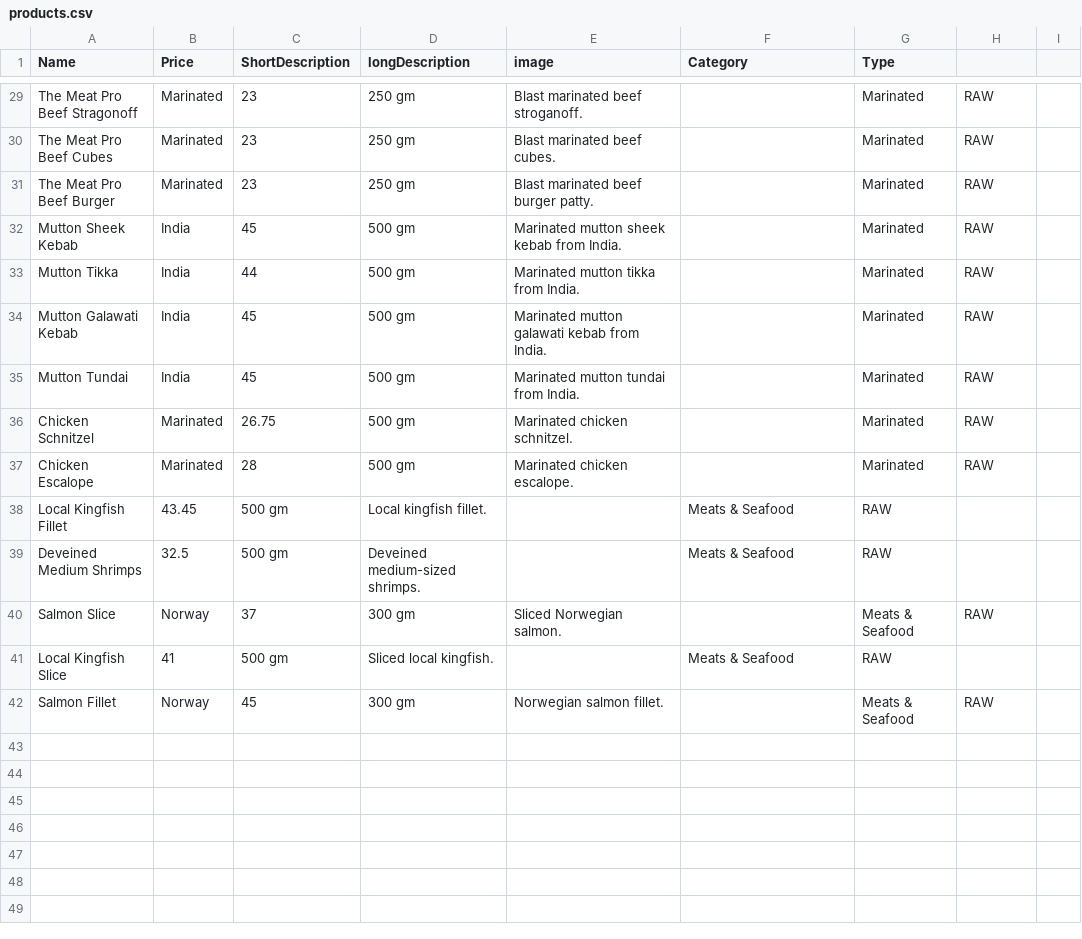
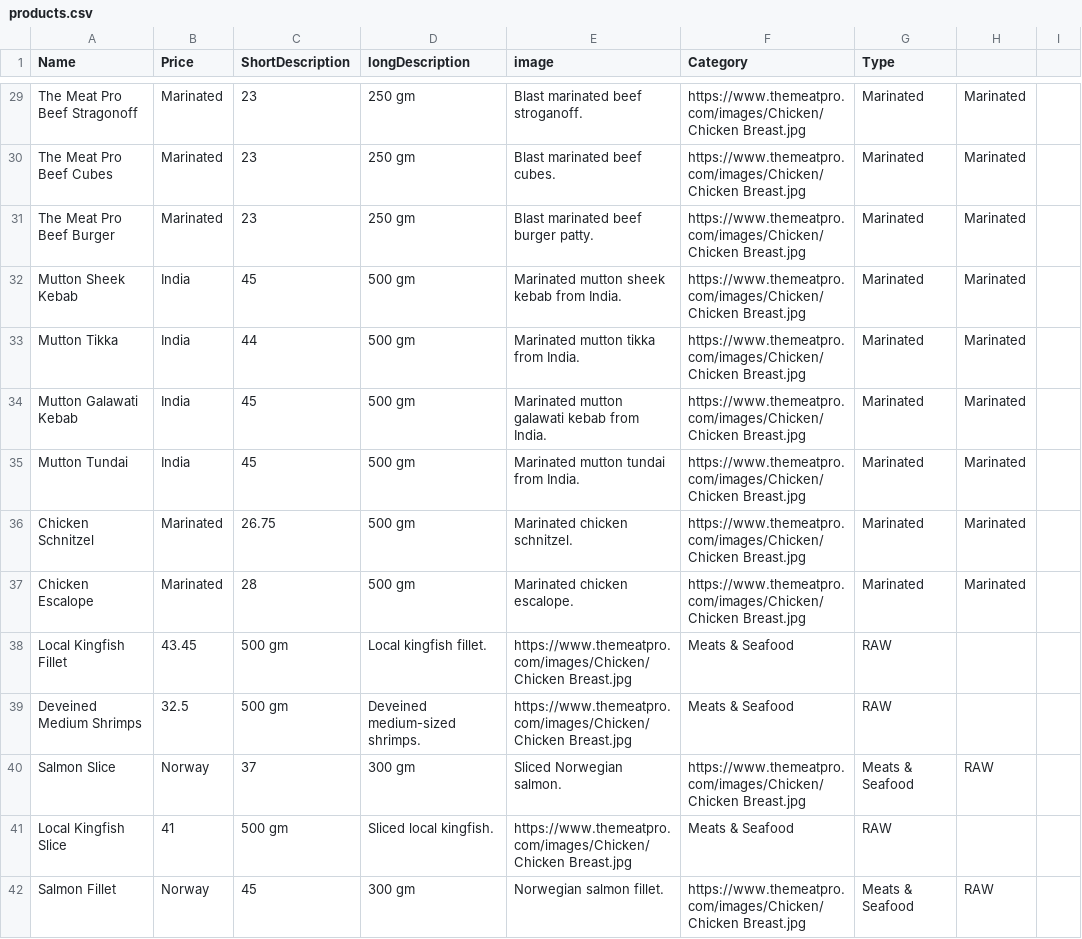
Before and after one commit to themeatpro-website/themeatpro-website.github.io, a CSV file: products.csv, drawn as a sheet; only a part is shown, gaps mark what is left out; the diff covers the shown part only; the diff names each change by its address in the sheet, - before the commit and + after, or states it on an @@ line.

```diff
--- a/products.csv
+++ b/products.csv
-F29:F37 (Category): (empty)
+F29:F37 (Category): https://www.themeatpro.com/images/Chicken/Chicken Breast.jpg
-H29:H37: RAW
+H29:H37: Marinated
-E38:E39 (image): (empty)
+E38:E39 (image): https://www.themeatpro.com/images/Chicken/Chicken Breast.jpg
-F40 (Category): (empty)
+F40 (Category): https://www.themeatpro.com/images/Chicken/Chicken Breast.jpg
-E41 (image): (empty)
+E41 (image): https://www.themeatpro.com/images/Chicken/Chicken Breast.jpg
-F42 (Category): (empty)
+F42 (Category): https://www.themeatpro.com/images/Chicken/Chicken Breast.jpg
```
Also changed, not shown: 28 edited cells elsewhere in this file.
